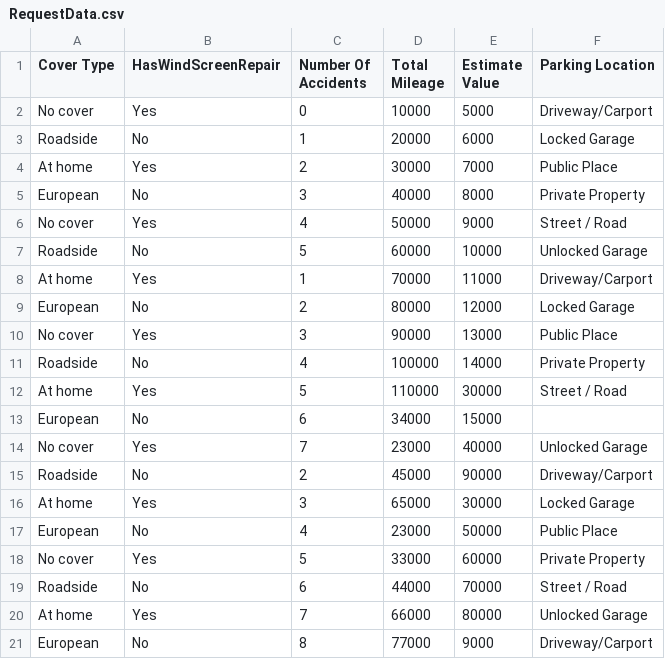
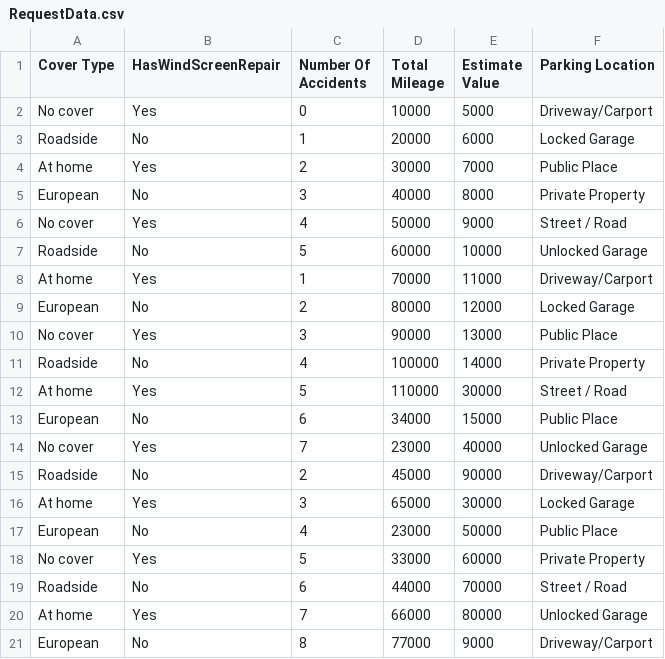
Before and after one commit to MinhTranTuan3112/Java_JUnit5_Demo, a CSV file: src/main/resources/RequestData.csv, drawn as a sheet.

Commit message:
Update RequestData.csv

```diff
--- a/src/main/resources/RequestData.csv
+++ b/src/main/resources/RequestData.csv
@@ -12,3 +12,3 @@ Roadside,No,4,100000,14000,Private Property
 At home,Yes,5,110000,30000,Street / Road
-European,No,6,34000,15000,
+European,No,6,34000,15000,Public Place
 No cover,Yes,7,23000,40000,Unlocked Garage
```
